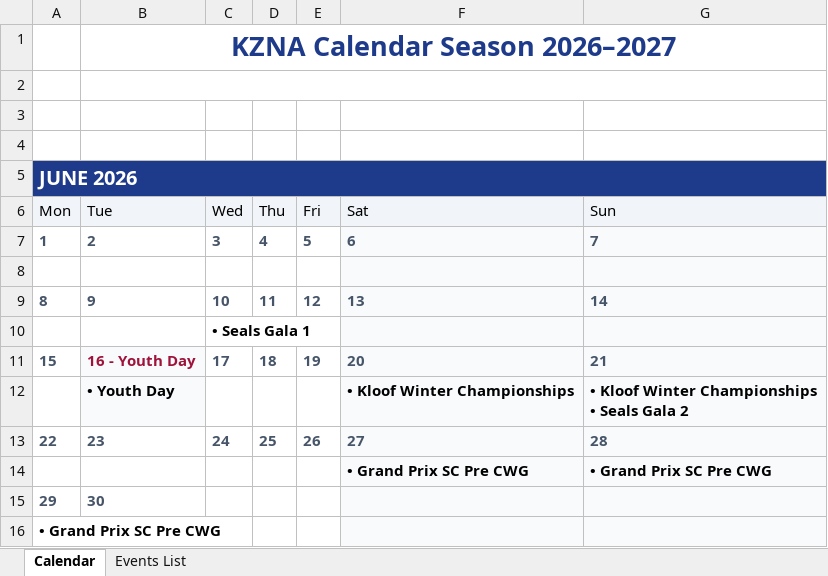
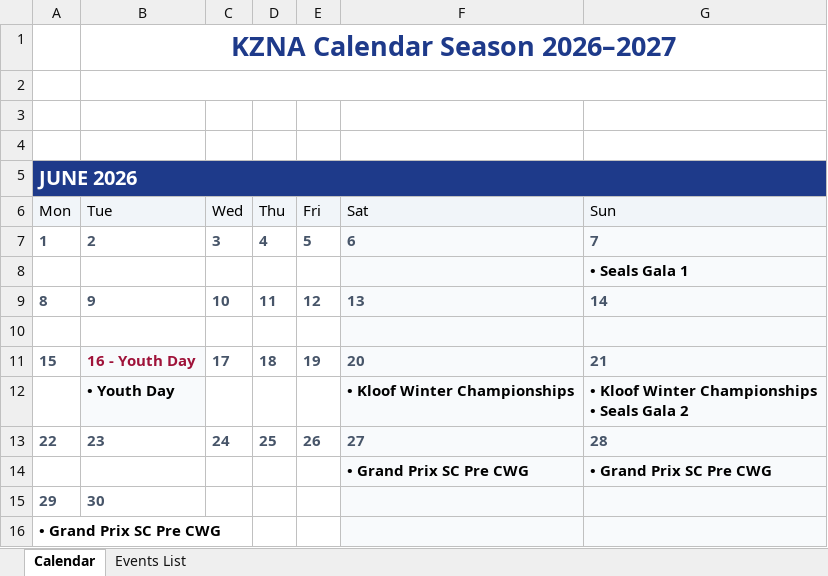
Before and after one commit to kznaswimboard/KZNASwimmingCalendar, an Excel workbook: KZN Calendar 05 May 2026 -2026_2027.xlsx, sheet Calendar, drawn as a sheet; only a part is shown; values as stored, in another font and other column widths than the file's, no borders; charts and pictures not drawn; removed rows and columns are numbered as before the commit, all else as after; the diff names each change by its address in the sheet, - before the commit and + after, or states it on an @@ line.

Commit message:
Add files via upload
Updates and corrected the dates for the seals gala

```diff
--- a/KZN Calendar 05 May 2026 -2026_2027.xlsx (sheet Calendar)
+++ b/KZN Calendar 05 May 2026 -2026_2027.xlsx (sheet Calendar)
+row 8:  |  |  |  |  |  | • Seals Gala 1
-row 10:  |  | • Seals Gala 1
```
Also changed, not shown: sheet Events List, formulas that keep their value.
